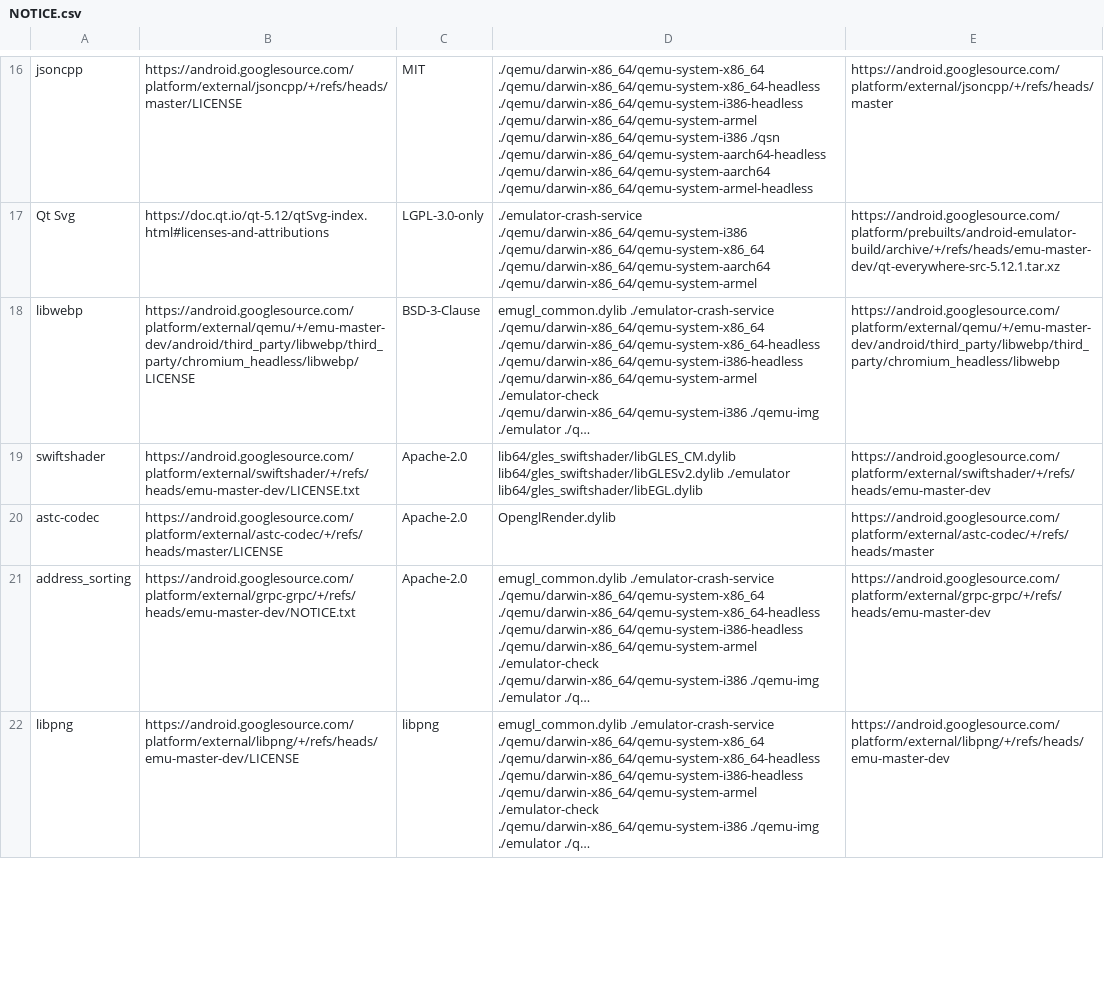
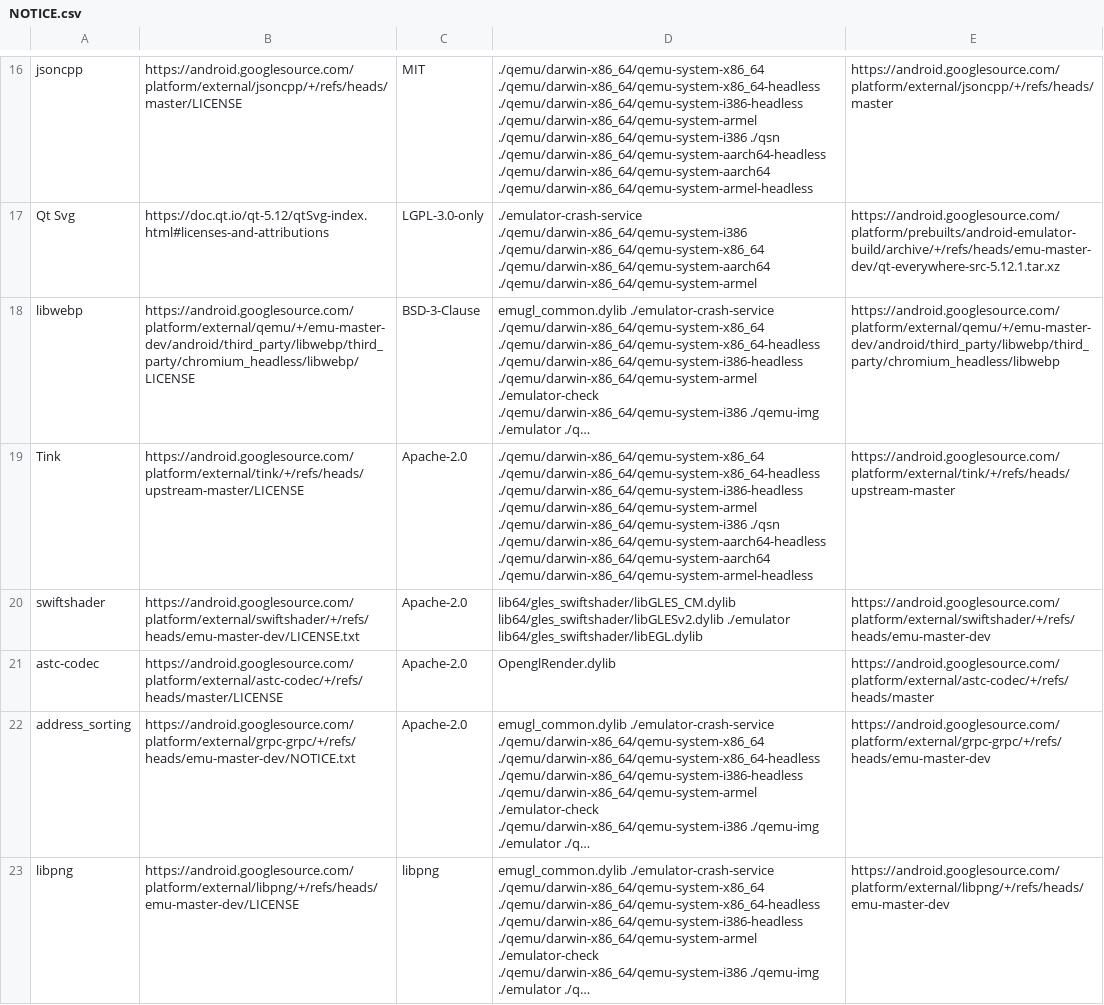
Before and after one commit to msft-mirror-aosp/platform.prebuilts.android-emulator, a CSV file: darwin-x86_64/NOTICE.csv, drawn as a sheet; only a part is shown, gaps mark what is left out; long unchanged cells end in …; the diff covers the shown part only; the diff names each change by its address in the sheet, - before the commit and + after, or states it on an @@ line.

Commit message:
Upgrade emulator to emu-master-dev build 8311694
To enable the kernel log uart on newer kernels.

Bug: 224997200
Test: presubmit
Signed-off-by: Roman Kiryanov <rkir@google.com>
Change-Id: I3871baa07ed2b623d851b0fcb6f28f45b3e2f8c6

```diff
--- a/darwin-x86_64/NOTICE.csv
+++ b/darwin-x86_64/NOTICE.csv
+row 19: Tink | https://android.googlesource.com/platform/external/tink/+/refs/heads/upstream-master/LICENSE | Apache-2.0 | ./qemu/darwin-x86_64/qemu-system-x86_64 ./qemu/darwin-x86_64/qemu-system-x86_64-headless ./qemu/darwin-x86_64/qemu-system-i386-headless ./qemu/darwin-x86_64/qemu-system-armel ./qemu/darwin-x86_64/qemu-system-i386 ./qsn ./qemu/darwin-x86_64/qemu-system-aarch64-headless ./qemu/darwin-x86_64/qemu-system-aarch64 ./qemu/darwin-x86_64/qemu-system-armel-headless | https://android.googlesource.com/platform/external/tink/+/refs/heads/upstream-master
```
Also changed, not shown: 1 edited cell elsewhere in this file, linux-x86_64/NOTICE.csv, 55 other files.
